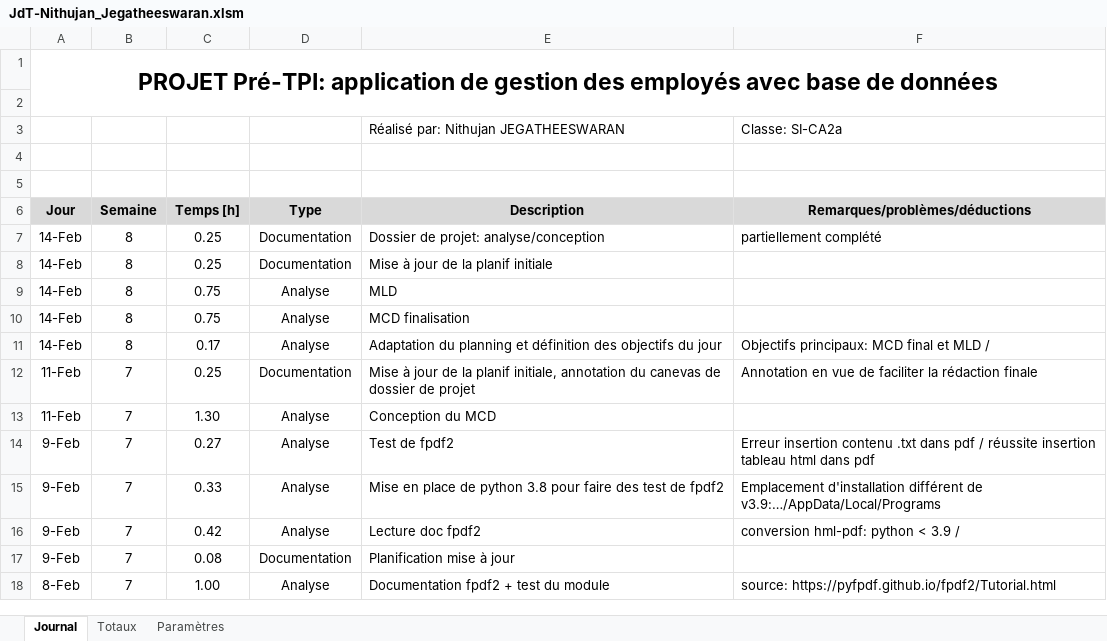
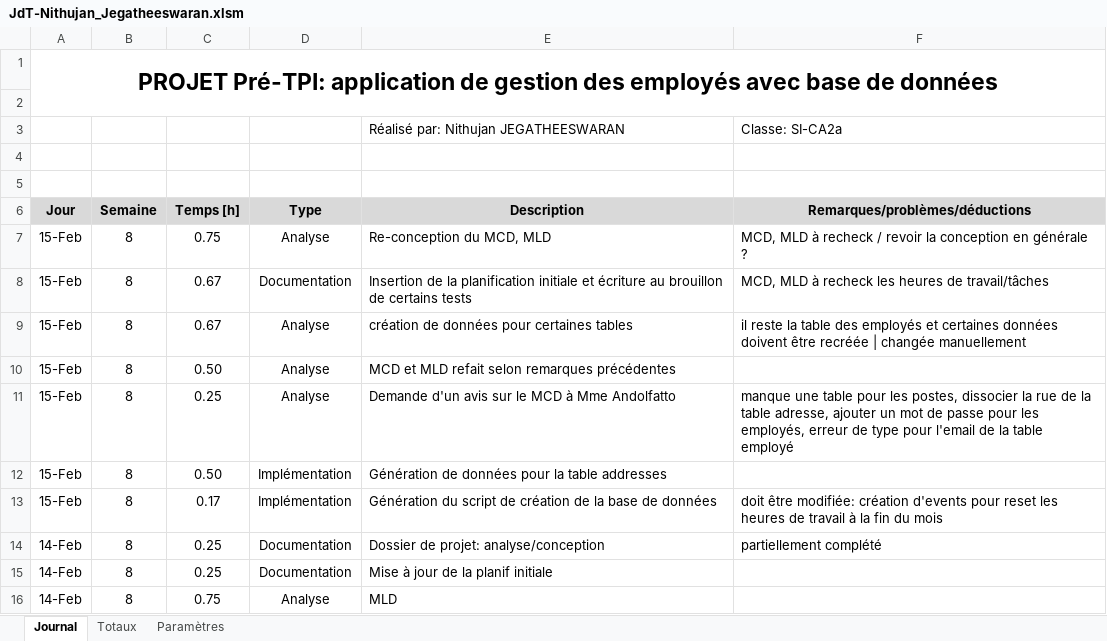
Before and after one commit to J-Nithujan/employee_mgmt_app, an Excel workbook: documentation/JdT-Nithujan_Jegatheeswaran.xlsm, sheet Journal, drawn as a sheet; only a part is shown; the shorter side is filled out with more unchanged rows; values as stored, in another font and other column widths than the file's, no borders; charts and pictures not drawn; the diff names each change by its address in the sheet, - before the commit and + after, or states it on an @@ line.

Commit message:
documentation: project file + work diary

```diff
--- a/documentation/JdT-Nithujan_Jegatheeswaran.xlsm (sheet Journal)
+++ b/documentation/JdT-Nithujan_Jegatheeswaran.xlsm (sheet Journal)
+row 7: 15-Feb | 8 | 0.75 | Analyse | Re-conception du MCD, MLD | MCD, MLD à recheck / revoir la conception en générale ?
+row 8: 15-Feb | 8 | 0.67 | Documentation | Insertion de la planification initiale et écriture au brouillon de certains tests | MCD, MLD à recheck les heures de travail/tâches
+row 9: 15-Feb | 8 | 0.67 | Analyse | création de données pour certaines tables | il reste la table des employés et certaines données doivent être recréée | changée manuellement
+row 10: 15-Feb | 8 | 0.50 | Analyse | MCD et MLD refait selon remarques précédentes
+row 11: 15-Feb | 8 | 0.25 | Analyse | Demande d'un avis sur le MCD à Mme Andolfatto | manque une table pour les postes, dissocier la rue de la table adresse, ajouter un mot de passe pour les employés, erreur de type pour l'email de la table employé
+row 12: 15-Feb | 8 | 0.50 | Implémentation | Génération de données pour la table addresses
+row 13: 15-Feb | 8 | 0.17 | Implémentation | Génération du script de création de la base de données | doit être modifiée: création d'events pour reset les heures de travail à la fin du mois
```
Also changed, not shown: 1 other file.
